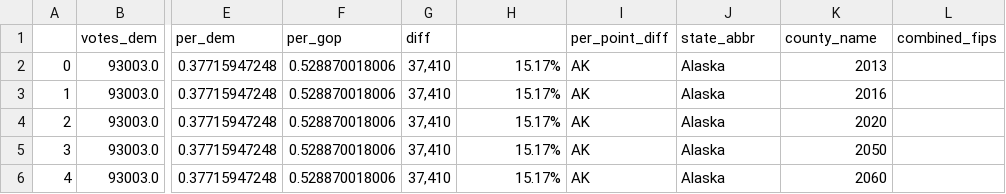
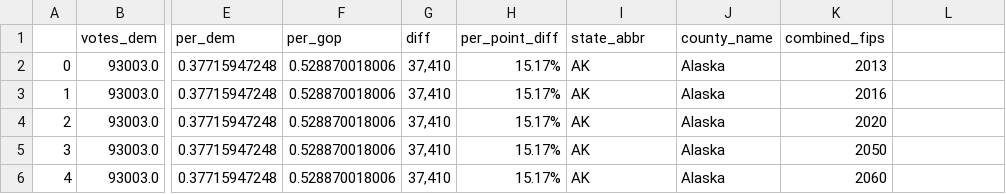
Before and after one commit to dottieyu/DataParser, a CSV file: data/2016_Presidential_Results.csv, drawn as a sheet; only a part is shown, gaps mark what is left out; the diff names each change by its address in the sheet, - before the commit and + after, or states it on an @@ line.

Commit message:
changed presidential results csv back to original

```diff
--- a/data/2016_Presidential_Results.csv
+++ b/data/2016_Presidential_Results.csv
-H1: (empty)
+H1: per_point_diff
-I1: per_point_diff
+I1: state_abbr
-J1: state_abbr
+J1: county_name
-K1: county_name
+K1: combined_fips
-L1: combined_fips
+L1: (empty)
```
Also changed, not shown: 1 other file.
